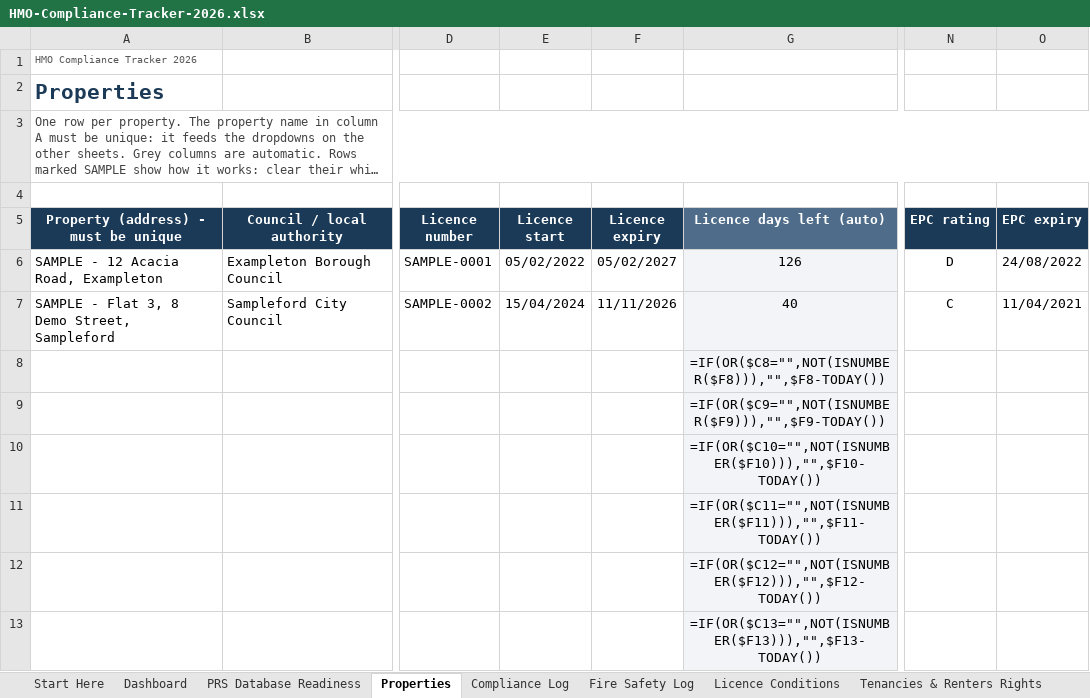
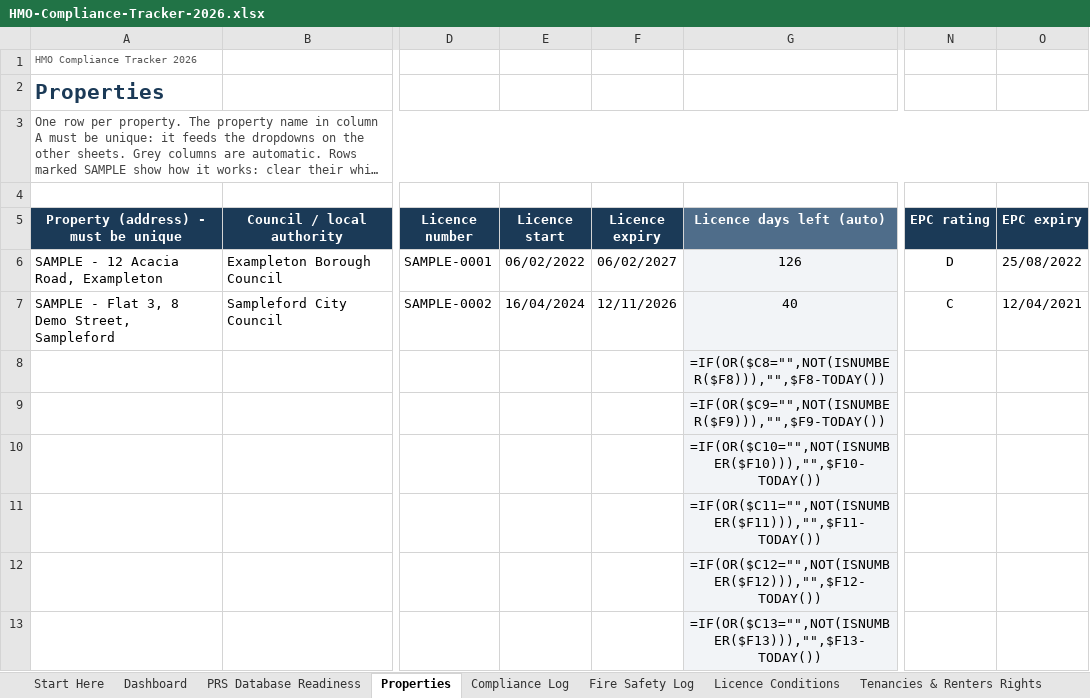
Before and after one commit to InnovateDigi/innovateuk-templates, an Excel workbook: d/010fb7f7d1e906a7e3a2e5be9a51cea2/HMO-Compliance-Tracker-2026.xlsx, sheet Properties, drawn as a sheet; only a part is shown, gaps mark what is left out; long unchanged cells end in …; values as stored, in another font and other column widths than the file's, no borders; formulas without a stored value are shown as written; conditional formats not drawn; the diff names each change by its address in the sheet, - before the commit and + after, or states it on an @@ line.

```diff
--- a/d/010fb7f7d1e906a7e3a2e5be9a51cea2/HMO-Compliance-Tracker-2026.xlsx (sheet Properties)
+++ b/d/010fb7f7d1e906a7e3a2e5be9a51cea2/HMO-Compliance-Tracker-2026.xlsx (sheet Properties)
-E6 (Licence start): 05/02/2022
+E6 (Licence start): 06/02/2022
-F6 (Licence expiry): 05/02/2027
+F6 (Licence expiry): 06/02/2027
-O6 (EPC expiry): 24/08/2022
+O6 (EPC expiry): 25/08/2022
-E7 (Licence start): 15/04/2024
+E7 (Licence start): 16/04/2024
-F7 (Licence expiry): 11/11/2026
+F7 (Licence expiry): 12/11/2026
-O7 (EPC expiry): 11/04/2021
+O7 (EPC expiry): 12/04/2021
```
Also changed, not shown: sheet Compliance Log, sheet Dashboard, sheet Tenancies & Renters Rights, sheet PRS Database Readiness, sheet Licence Conditions, sheet Fire Safety Log, 3 more sheets, formulas that keep their value, hidden cells, 4 other files.
